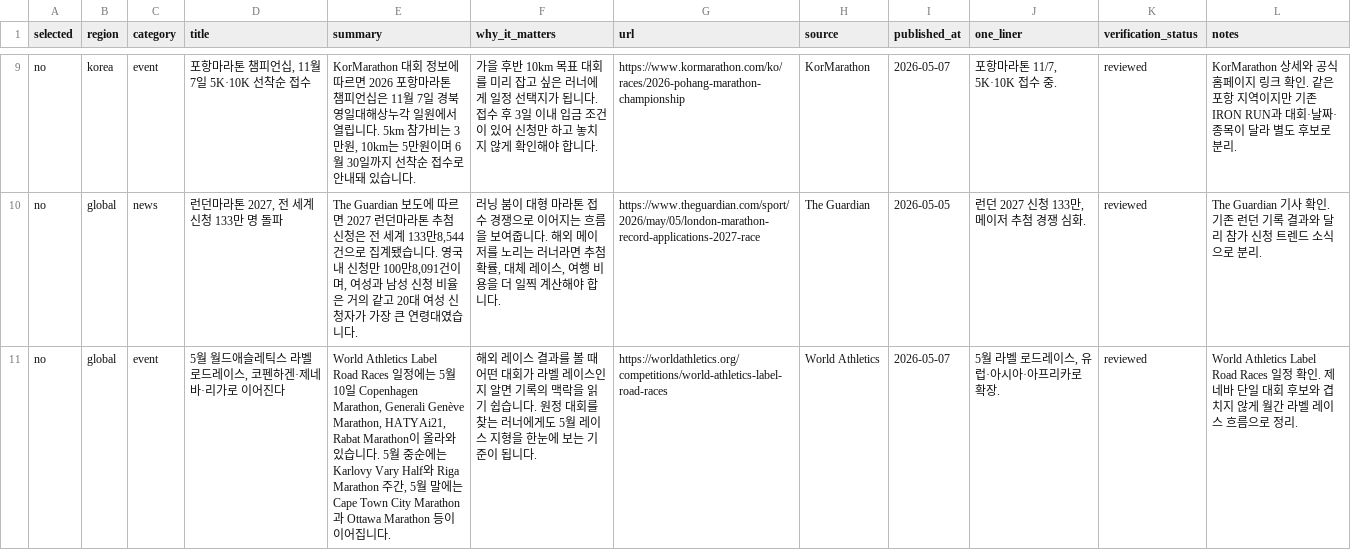
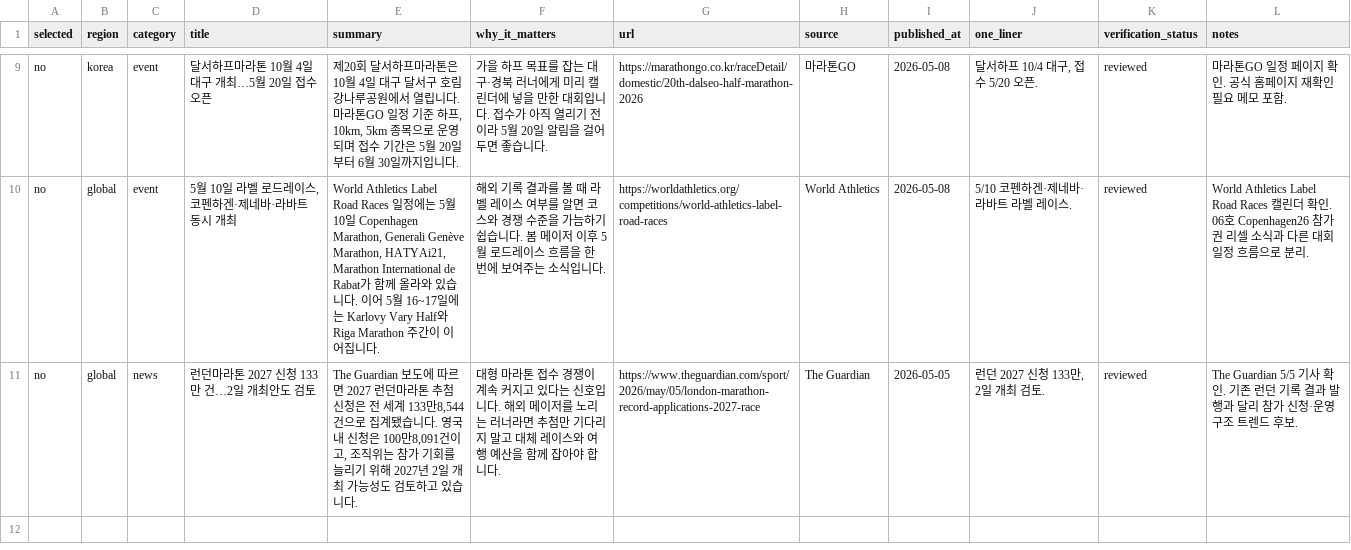
Before and after one commit to twotwozero/runeorrri, a CSV file: data/candidates.csv, drawn as a sheet; only a part is shown, gaps mark what is left out; removed rows and columns are numbered as before the commit, all else as after; the diff covers the shown part only; the diff names each change by its address in the sheet, - before the commit and + after, or states it on an @@ line.

```diff
--- a/data/candidates.csv
+++ b/data/candidates.csv
-D9 (title): 포항마라톤 챔피언십, 11월 7일 5K·10K 선착순 접수
+D9 (title): 달서하프마라톤 10월 4일 대구 개최…5월 20일 접수 오픈
-E9 (summary): KorMarathon 대회 정보에 따르면 2026 포항마라톤 챔피언십은 11월 7일 경북 영일대해상누각 일원에서 열립니다. 5km 참가비는 3만원, 10km는 5만원이며 6월 30일까지 선착순 접수로 안내돼 있습니다.
+E9 (summary): 제20회 달서하프마라톤은 10월 4일 대구 달서구 호림강나루공원에서 열립니다. 마라톤GO 일정 기준 하프, 10km, 5km 종목으로 운영되며 접수 기간은 5월 20일부터 6월 30일까지입니다.
-F9 (why_it_matters): 가을 후반 10km 목표 대회를 미리 잡고 싶은 러너에게 일정 선택지가 됩니다. 접수 후 3일 이내 입금 조건이 있어 신청만 하고 놓치지 않게 확인해야 합니다.
+F9 (why_it_matters): 가을 하프 목표를 잡는 대구·경북 러너에게 미리 캘린더에 넣을 만한 대회입니다. 접수가 아직 열리기 전이라 5월 20일 알림을 걸어두면 좋습니다.
-G9 (url): https://www.kormarathon.com/ko/races/2026-pohang-marathon-championship
+G9 (url): https://marathongo.co.kr/raceDetail/domestic/20th-dalseo-half-marathon-2026
-H9 (source): KorMarathon
+H9 (source): 마라톤GO
-I9 (published_at): 2026-05-07
+I9 (published_at): 2026-05-08
-J9 (one_liner): 포항마라톤 11/7, 5K·10K 접수 중.
+J9 (one_liner): 달서하프 10/4 대구, 접수 5/20 오픈.
-L9 (notes): KorMarathon 상세와 공식 홈페이지 링크 확인. 같은 포항 지역이지만 기존 IRON RUN과 대회·날짜·종목이 달라 별도 후보로 분리.
+L9 (notes): 마라톤GO 일정 페이지 확인. 공식 홈페이지 재확인 필요 메모 포함.
+row 10: no | global | event | 5월 10일 라벨 로드레이스, 코펜하겐·제네바·라바트 동시 개최 | World Athletics Label Road Races 일정에는 5월 10일 Copenhagen Marathon, Generali Genève Marathon, HATYAi21, Marathon International de Rabat가 함께 올라와 있습니다. 이어 5월 16~17일에는 Karlovy Vary Half와 Riga Marathon 주간이 이어집니다. | 해외 기록 결과를 볼 때 라벨 레이스 여부를 알면 코스와 경쟁 수준을 가늠하기 쉽습니다. 봄 메이저 이후 5월 로드레이스 흐름을 한 번에 보여주는 소식입니다. | https://worldathletics.org/competitions/world-athletics-label-road-races | World Athletics | 2026-05-08 | 5/10 코펜하겐·제네바·라바트 라벨 레이스. | reviewed | World Athletics Label Road Races 캘린더 확인. 06호 Copenhagen26 참가권 리셀 소식과 다른 대회 일정 흐름으로 분리.
-D11 (title): 런던마라톤 2027, 전 세계 신청 133만 명 돌파
+D11 (title): 런던마라톤 2027 신청 133만 건…2일 개최안도 검토
-E11 (summary): …내 신청만 100만8,091건이며, 여성과 남성 신청 비율은 거의 같고 20대 여성 신청자가 가장 큰 연령대였습니다.
+E11 (summary): …내 신청은 100만8,091건이고, 조직위는 참가 기회를 늘리기 위해 2027년 2일 개최 가능성도 검토하고 있습니다.
-F11 (why_it_matters): 러닝 붐이 대형 마라톤 접수 경쟁으로 이어지는 흐름을 보여줍니다. 해외 메이저를 노리는 러너라면 추첨 확률, 대체 레이스, 여행 비용을 더 일찍 계산해야 합니…
+F11 (why_it_matters): 대형 마라톤 접수 경쟁이 계속 커지고 있다는 신호입니다. 해외 메이저를 노리는 러너라면 추첨만 기다리지 말고 대체 레이스와 여행 예산을 함께 잡아야 합니…
-J11 (one_liner): 런던 2027 신청 133만, 메이저 추첨 경쟁 심화.
+J11 (one_liner): 런던 2027 신청 133만, 2일 개최 검토.
-L11 (notes): The Guardian 기사 확인. 기존 런던 기록 결과와 달리 참가 신청 트렌드 소식으로 분리.
+L11 (notes): The Guardian 5/5 기사 확인. 기존 런던 기록 결과 발행과 달리 참가 신청·운영 구조 트렌드 후보.
-row 11: no | global | event | 5월 월드애슬레틱스 라벨 로드레이스, 코펜하겐·제네바·리가로 이어진다 | World Athletics Label Road Races 일정에는 5월 10일 Copenhagen Marathon, Generali Genève Marathon, HATYAi21, Rabat Marathon이 올라와 있습니다. 5월 중순에는 Karlovy Vary Half와 Riga Marathon 주간, 5월 말에는 Cape Town City Marathon과 Ottawa Marathon 등이 이어집니다. | 해외 레이스 결과를 볼 때 어떤 대회가 라벨 레이스인지 알면 기록의 맥락을 읽기 쉽습니다. 원정 대회를 찾는 러너에게도 5월 레이스 지형을 한눈에 보는 기준이 됩니다. | https://worldathletics.org/competitions/world-athletics-label-road-races | World Athletics | 2026-05-07 | 5월 라벨 로드레이스, 유럽·아시아·아프리카로 확장. | reviewed | World Athletics Label Road Races 일정 확인. 제네바 단일 대회 후보와 겹치지 않게 월간 라벨 레이스 흐름으로 정리.
```
Also changed, not shown: 58 edited cells elsewhere in this file, 17 other files.
